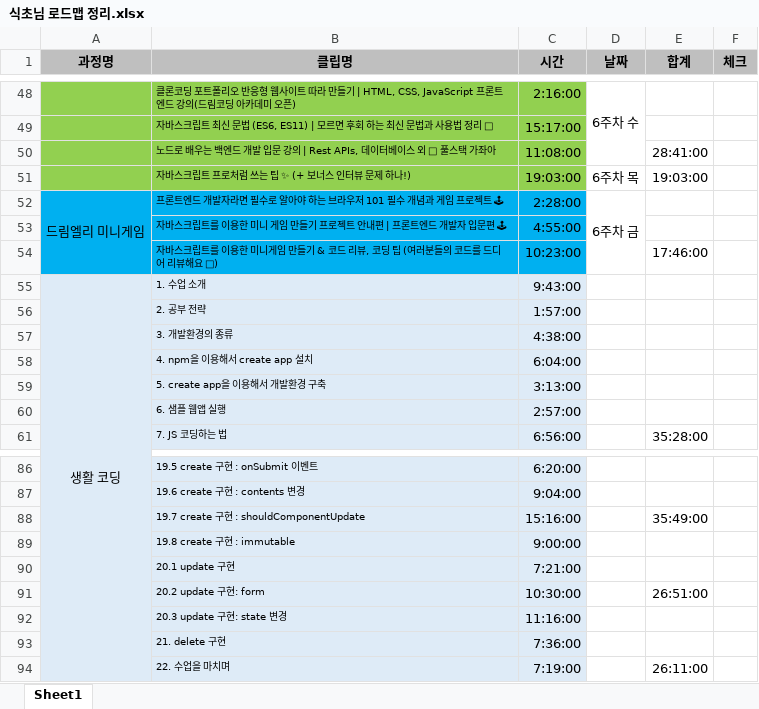
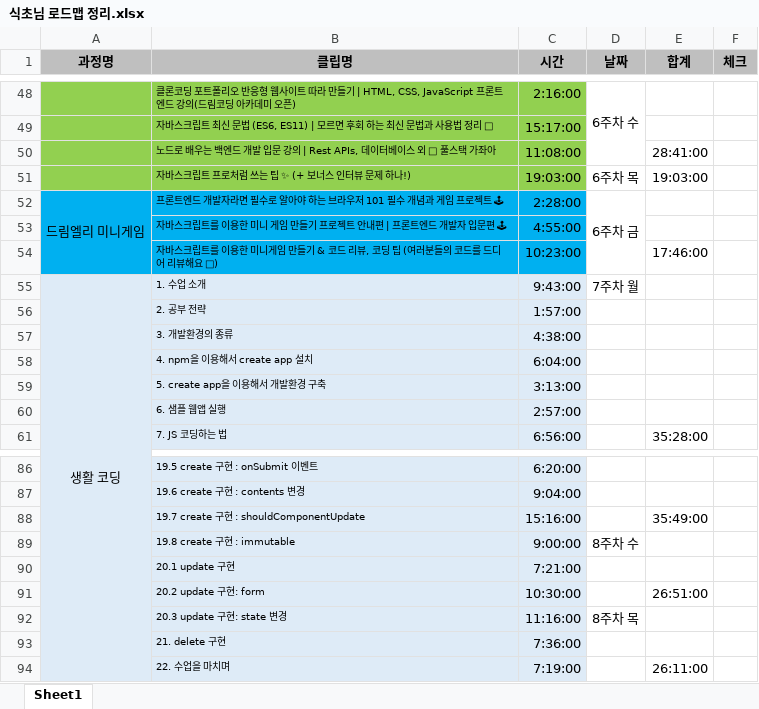
Before and after one commit to iiolo/TIL, an Excel workbook: 커리큘럼/식초님 로드맵 정리.xlsx, sheet Sheet1, drawn as a sheet; only a part is shown, gaps mark what is left out; values as stored, in another font and other column widths than the file's, no borders; the diff covers the shown part only; the diff names each change by its address in the sheet, - before the commit and + after, or states it on an @@ line.

```diff
--- a/커리큘럼/식초님 로드맵 정리.xlsx (sheet Sheet1)
+++ b/커리큘럼/식초님 로드맵 정리.xlsx (sheet Sheet1)
-D55 (날짜): (empty)
+D55 (날짜): 7주차 월
-D89 (날짜): (empty)
+D89 (날짜): 8주차 수
-D92 (날짜): (empty)
+D92 (날짜): 8주차 목
```
Also changed, not shown: 6 edited cells elsewhere in this sheet, 2 other files.
